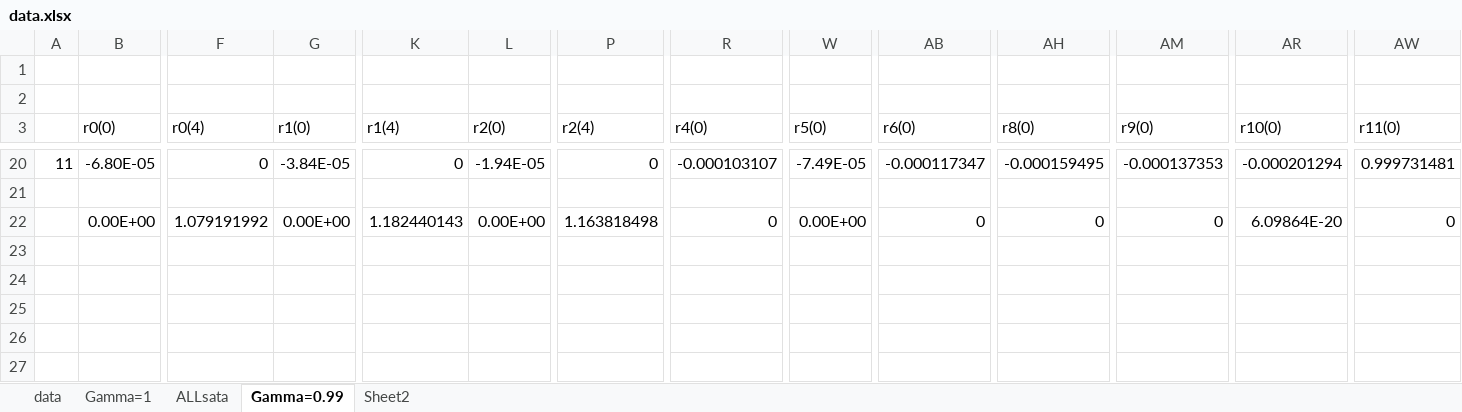
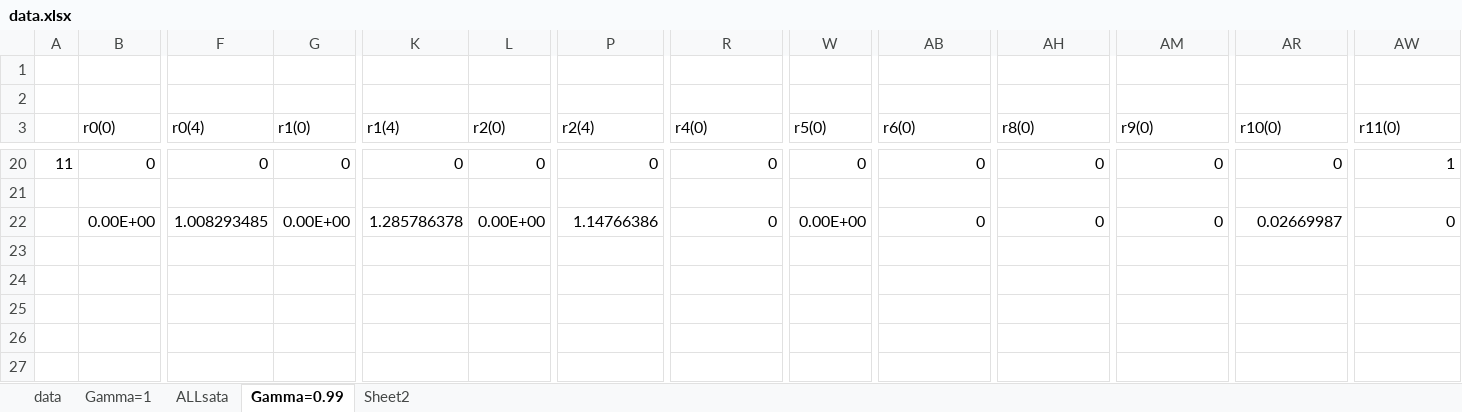
Before and after one commit to tarun018/MDPWithOptions, an Excel workbook: data.xlsx, sheet Gamma=0.99, drawn as a sheet; only a part is shown, gaps mark what is left out; values as stored, in another font and other column widths than the file's, no borders; the diff covers the shown part only; the diff names each change by its address in the sheet, - before the commit and + after, or states it on an @@ line.

```diff
--- a/data.xlsx (sheet Gamma=0.99)
+++ b/data.xlsx (sheet Gamma=0.99)
-B20 (r0(0)): -6.80E-05
+B20 (r0(0)): 0
-G20 (r1(0)): -3.84E-05
+G20 (r1(0)): 0
-L20 (r2(0)): -1.94E-05
+L20 (r2(0)): 0
-R20 (r4(0)): -0.000103107
+R20 (r4(0)): 0
-W20 (r5(0)): -7.49E-05
+W20 (r5(0)): 0
-AB20 (r6(0)): -0.000117347
+AB20 (r6(0)): 0
-AH20 (r8(0)): -0.000159495
+AH20 (r8(0)): 0
-AM20 (r9(0)): -0.000137353
+AM20 (r9(0)): 0
-AR20 (r10(0)): -0.000201294
+AR20 (r10(0)): 0
-AW20 (r11(0)): 0.999731481
+AW20 (r11(0)): 1
-F22 (r0(4)): 1.079191992
+F22 (r0(4)): 1.008293485
-K22 (r1(4)): 1.182440143
+K22 (r1(4)): 1.285786378
-P22 (r2(4)): 1.163818498
+P22 (r2(4)): 1.14766386
-AR22 (r10(0)): 6.09864E-20
+AR22 (r10(0)): 0.02669987
```
Also changed, not shown: 8 added rows, 8 removed rows and 131 edited cells elsewhere in this sheet, sheet Gamma=1, formulas that keep their value, 4 other files.
